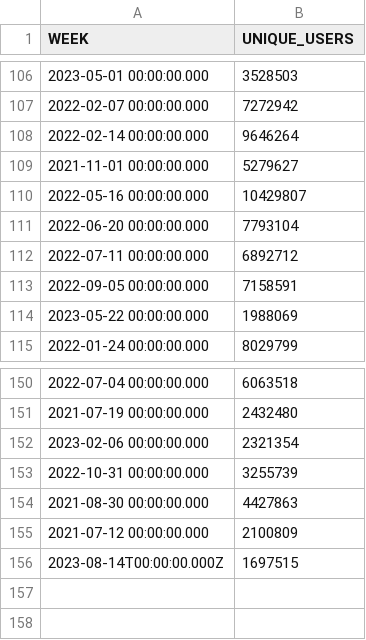
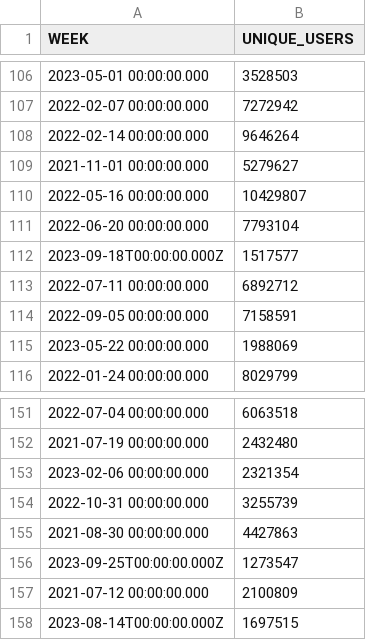
Before and after one commit to spire-fyi/spire_fyi, a CSV file: data/weekly_users_all_signers.csv, drawn as a sheet; only a part is shown, gaps mark what is left out.

```diff
--- a/data/weekly_users_all_signers.csv
+++ b/data/weekly_users_all_signers.csv
@@ -111,2 +111,3 @@ WEEK,UNIQUE_USERS
 2022-06-20 00:00:00.000,7793104
+2023-09-18T00:00:00.000Z,1517577
 2022-07-11 00:00:00.000,6892712
@@ -154,2 +155,3 @@ WEEK,UNIQUE_USERS
 2021-08-30 00:00:00.000,4427863
+2023-09-25T00:00:00.000Z,1273547
 2021-07-12 00:00:00.000,2100809
```
Also changed, not shown: data/all_programs_solana_fm_labels.csv, data/dex_info.csv, 27 other files.
